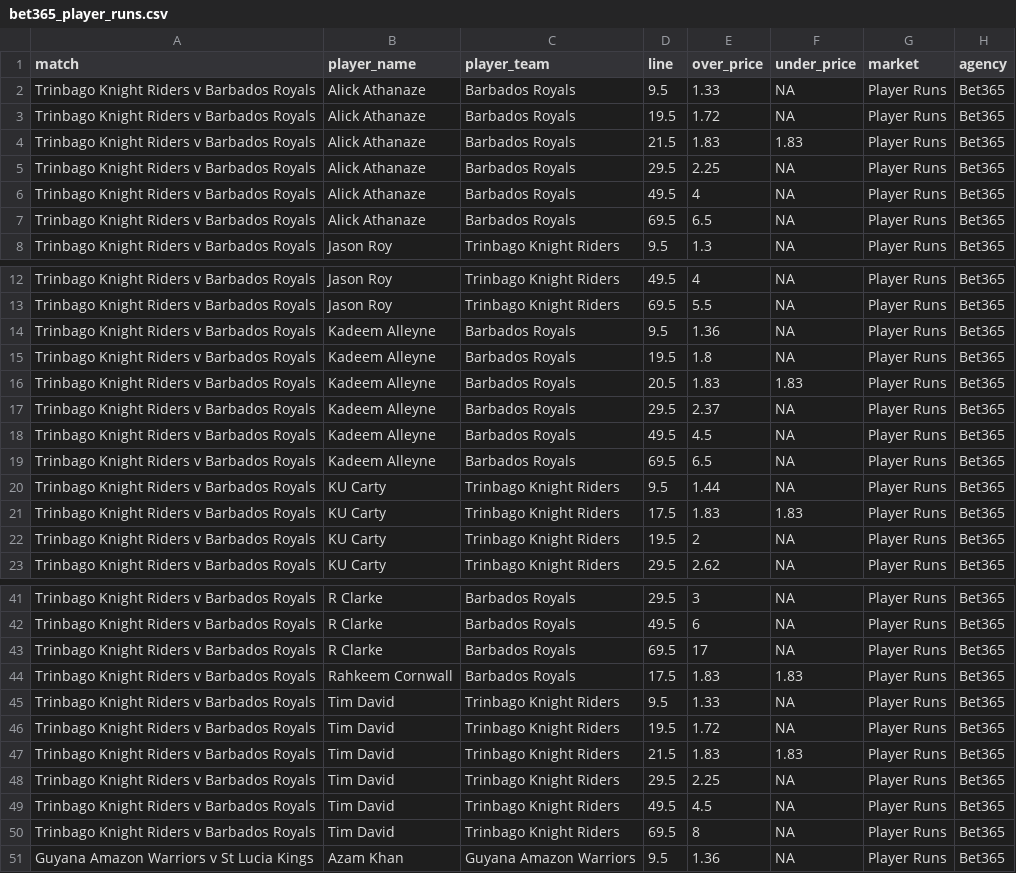
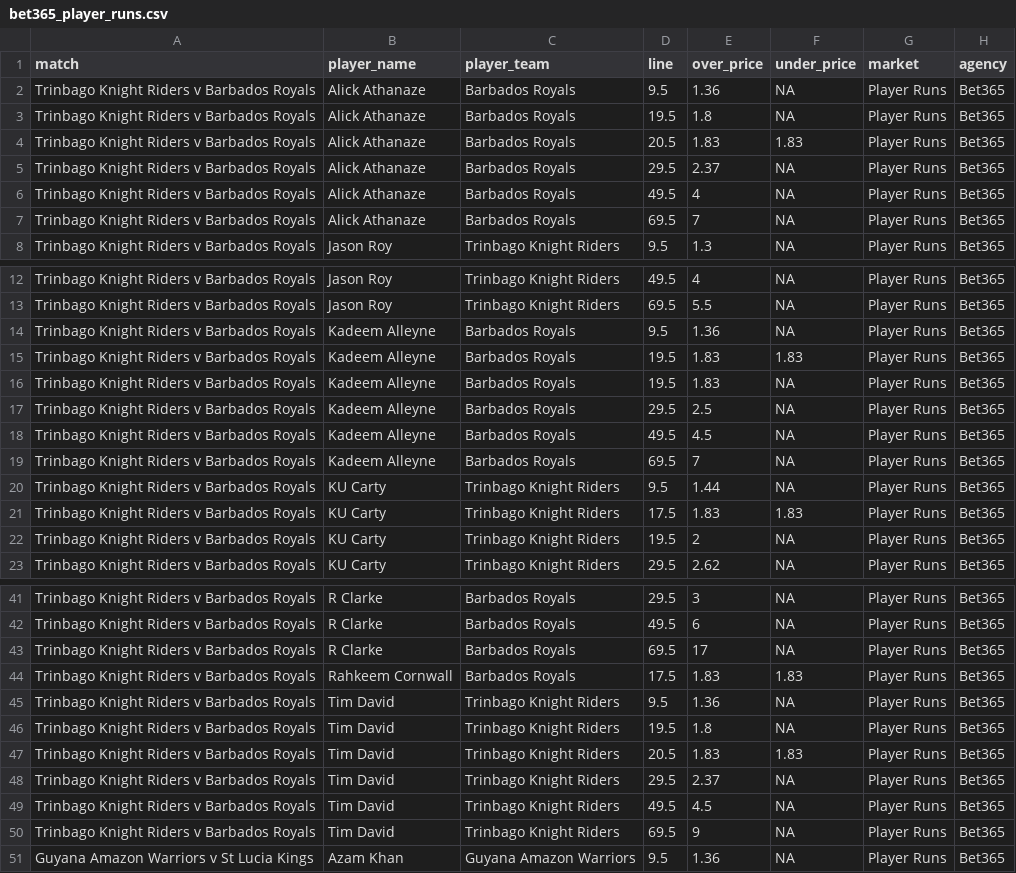
Before and after one commit to jamesbrown1417/Cricket-Analysis, a CSV file: Data/T20s/CPL/scraped_odds/bet365_player_runs.csv, drawn as a sheet; only a part is shown, gaps mark what is left out.

```diff
--- a/Data/T20s/CPL/scraped_odds/bet365_player_runs.csv
+++ b/Data/T20s/CPL/scraped_odds/bet365_player_runs.csv
@@ -1,8 +1,8 @@
 match,player_name,player_team,line,over_price,under_price,market,agency
-Trinbago Knight Riders v Barbados Royals,Alick Athanaze,Barbados Royals,9.5,1.33,NA,Player Runs,Bet365
-Trinbago Knight Riders v Barbados Royals,Alick Athanaze,Barbados Royals,19.5,1.72,NA,Player Runs,Bet365
-Trinbago Knight Riders v Barbados Royals,Alick Athanaze,Barbados Royals,21.5,1.83,1.83,Player Runs,Bet365
-Trinbago Knight Riders v Barbados Royals,Alick Athanaze,Barbados Royals,29.5,2.25,NA,Player Runs,Bet365
+Trinbago Knight Riders v Barbados Royals,Alick Athanaze,Barbados Royals,9.5,1.36,NA,Player Runs,Bet365
+Trinbago Knight Riders v Barbados Royals,Alick Athanaze,Barbados Royals,19.5,1.8,NA,Player Runs,Bet365
+Trinbago Knight Riders v Barbados Royals,Alick Athanaze,Barbados Royals,20.5,1.83,1.83,Player Runs,Bet365
+Trinbago Knight Riders v Barbados Royals,Alick Athanaze,Barbados Royals,29.5,2.37,NA,Player Runs,Bet365
 Trinbago Knight Riders v Barbados Royals,Alick Athanaze,Barbados Royals,49.5,4,NA,Player Runs,Bet365
-Trinbago Knight Riders v Barbados Royals,Alick Athanaze,Barbados Royals,69.5,6.5,NA,Player Runs,Bet365
+Trinbago Knight Riders v Barbados Royals,Alick Athanaze,Barbados Royals,69.5,7,NA,Player Runs,Bet365
 Trinbago Knight Riders v Barbados Royals,Jason Roy,Trinbago Knight Riders,9.5,1.3,NA,Player Runs,Bet365
@@ -14,7 +14,7 @@ Trinbago Knight Riders v Barbados Royals,Jason Roy,Trinbago Knight Riders,69.5,5
 Trinbago Knight Riders v Barbados Royals,Kadeem Alleyne,Barbados Royals,9.5,1.36,NA,Player Runs,Bet365
-Trinbago Knight Riders v Barbados Royals,Kadeem Alleyne,Barbados Royals,19.5,1.8,NA,Player Runs,Bet365
-Trinbago Knight Riders v Barbados Royals,Kadeem Alleyne,Barbados Royals,20.5,1.83,1.83,Player Runs,Bet365
-Trinbago Knight Riders v Barbados Royals,Kadeem Alleyne,Barbados Royals,29.5,2.37,NA,Player Runs,Bet365
+Trinbago Knight Riders v Barbados Royals,Kadeem Alleyne,Barbados Royals,19.5,1.83,1.83,Player Runs,Bet365
+Trinbago Knight Riders v Barbados Royals,Kadeem Alleyne,Barbados Royals,19.5,1.83,NA,Player Runs,Bet365
+Trinbago Knight Riders v Barbados Royals,Kadeem Alleyne,Barbados Royals,29.5,2.5,NA,Player Runs,Bet365
 Trinbago Knight Riders v Barbados Royals,Kadeem Alleyne,Barbados Royals,49.5,4.5,NA,Player Runs,Bet365
-Trinbago Knight Riders v Barbados Royals,Kadeem Alleyne,Barbados Royals,69.5,6.5,NA,Player Runs,Bet365
+Trinbago Knight Riders v Barbados Royals,Kadeem Alleyne,Barbados Royals,69.5,7,NA,Player Runs,Bet365
 Trinbago Knight Riders v Barbados Royals,KU Carty,Trinbago Knight Riders,9.5,1.44,NA,Player Runs,Bet365
@@ -44,8 +44,8 @@ Trinbago Knight Riders v Barbados Royals,R Clarke,Barbados Royals,69.5,17,NA,Pla
 Trinbago Knight Riders v Barbados Royals,Rahkeem Cornwall,Barbados Royals,17.5,1.83,1.83,Player Runs,Bet365
-Trinbago Knight Riders v Barbados Royals,Tim David,Trinbago Knight Riders,9.5,1.33,NA,Player Runs,Bet365
-Trinbago Knight Riders v Barbados Royals,Tim David,Trinbago Knight Riders,19.5,1.72,NA,Player Runs,Bet365
-Trinbago Knight Riders v Barbados Royals,Tim David,Trinbago Knight Riders,21.5,1.83,1.83,Player Runs,Bet365
-Trinbago Knight Riders v Barbados Royals,Tim David,Trinbago Knight Riders,29.5,2.25,NA,Player Runs,Bet365
+Trinbago Knight Riders v Barbados Royals,Tim David,Trinbago Knight Riders,9.5,1.36,NA,Player Runs,Bet365
+Trinbago Knight Riders v Barbados Royals,Tim David,Trinbago Knight Riders,19.5,1.8,NA,Player Runs,Bet365
+Trinbago Knight Riders v Barbados Royals,Tim David,Trinbago Knight Riders,20.5,1.83,1.83,Player Runs,Bet365
+Trinbago Knight Riders v Barbados Royals,Tim David,Trinbago Knight Riders,29.5,2.37,NA,Player Runs,Bet365
 Trinbago Knight Riders v Barbados Royals,Tim David,Trinbago Knight Riders,49.5,4.5,NA,Player Runs,Bet365
-Trinbago Knight Riders v Barbados Royals,Tim David,Trinbago Knight Riders,69.5,8,NA,Player Runs,Bet365
+Trinbago Knight Riders v Barbados Royals,Tim David,Trinbago Knight Riders,69.5,9,NA,Player Runs,Bet365
 Guyana Amazon Warriors v St Lucia Kings,Azam Khan,Guyana Amazon Warriors,9.5,1.36,NA,Player Runs,Bet365
```
Also changed, not shown: Data/T20s/CPL/scraped_odds/bet365_h2h.csv, Data/T20s/CPL/scraped_odds/sportsbet_h2h.csv, 26 other files.
